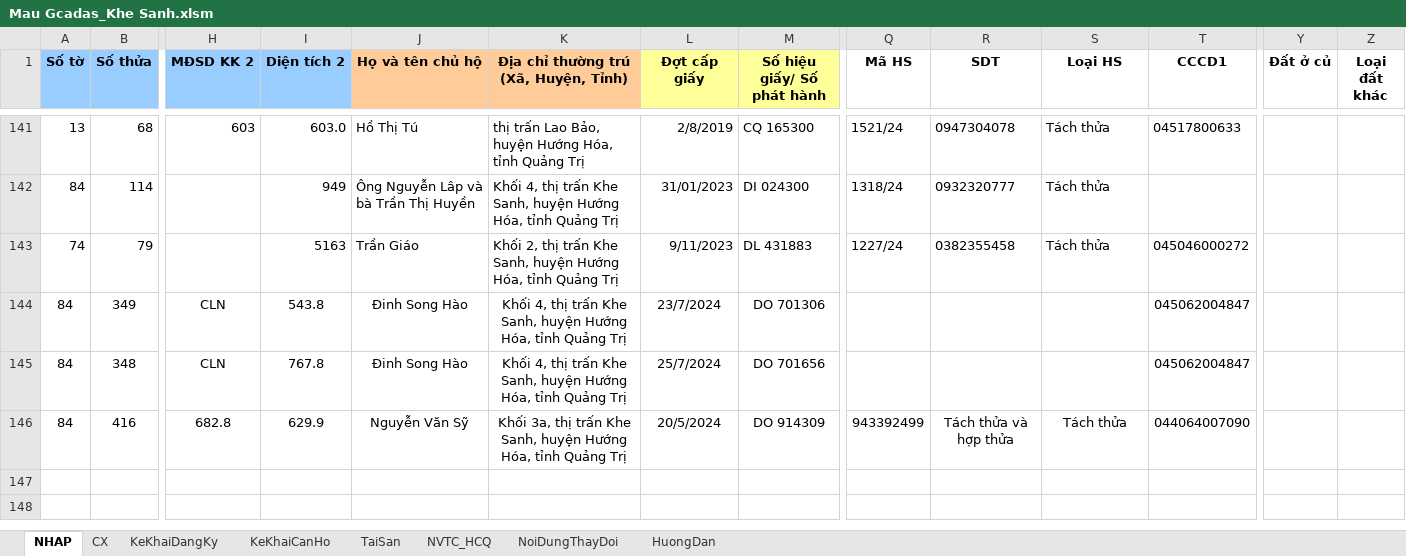
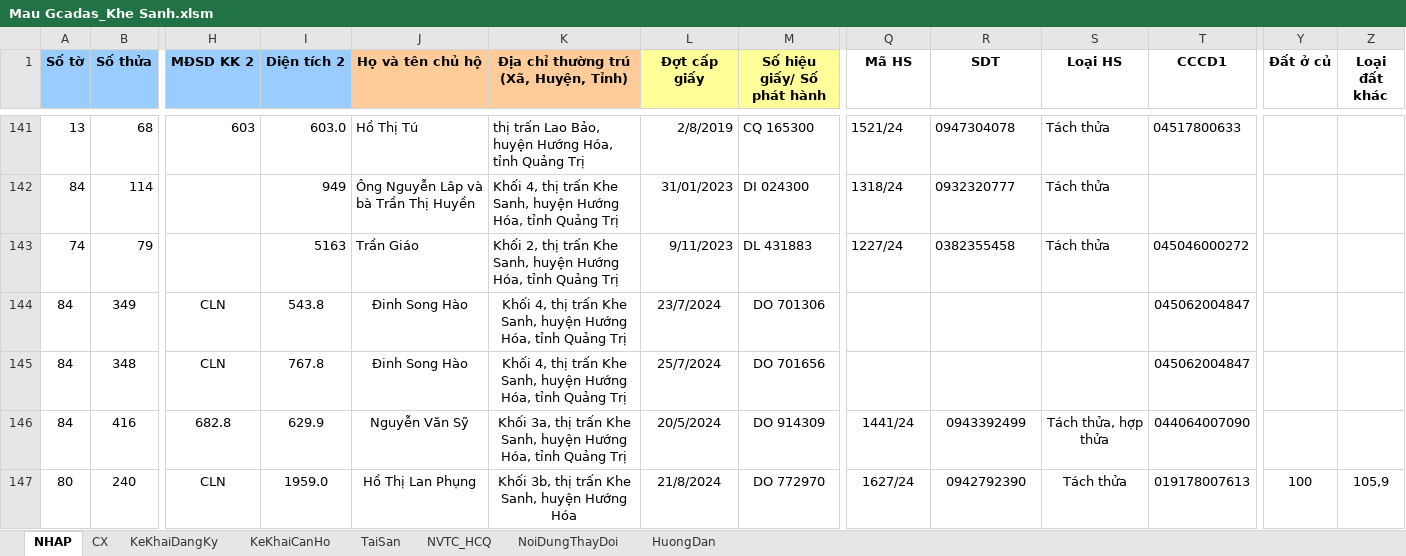
Before and after one commit to guitarkhongem/SOMUCKE, an Excel workbook: SODO/Khe Sanh/Mau Gcadas_Khe Sanh.xlsm, sheet NHAP, drawn as a sheet; only a part is shown, gaps mark what is left out; values as stored, in another font and other column widths than the file's, no borders; charts and pictures not drawn; rows hold the shown columns only; the diff names each change by its address in the sheet, - before the commit and + after, or states it on an @@ line.

```diff
--- a/SODO/Khe Sanh/Mau Gcadas_Khe Sanh.xlsm (sheet NHAP)
+++ b/SODO/Khe Sanh/Mau Gcadas_Khe Sanh.xlsm (sheet NHAP)
-Q146 (Mã HS): 943392499
+Q146 (Mã HS): 1441/24
-R146 (SDT): Tách thửa và hợp thửa
+R146 (SDT): 0943392499
-S146 (Loại HS): Tách thửa
+S146 (Loại HS): Tách thửa, hợp thửa
+row 147: 80 | 240 | CLN | 1959.0 | Hồ Thị Lan Phụng | Khối 3b, thị trấn Khe Sanh, huyện Hướng Hóa | 21/8/2024 | DO 772970 | 1627/24 | 0942792390 | Tách thửa | 019178007613 | 100 | 105,9
```
Also changed, not shown: 3 other files.
